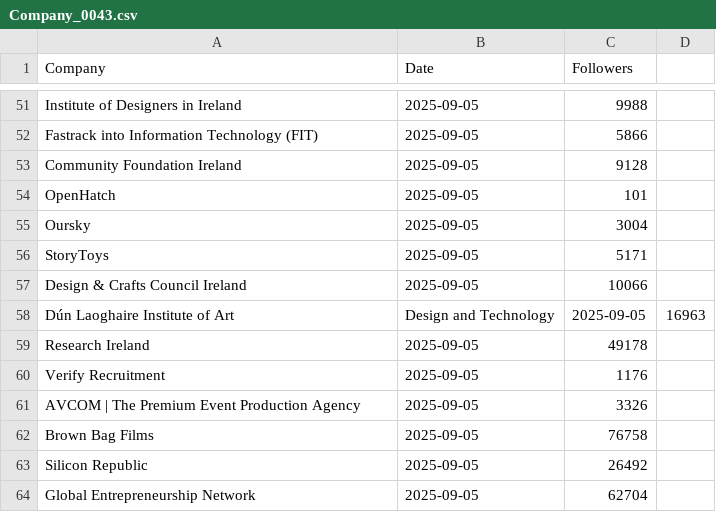
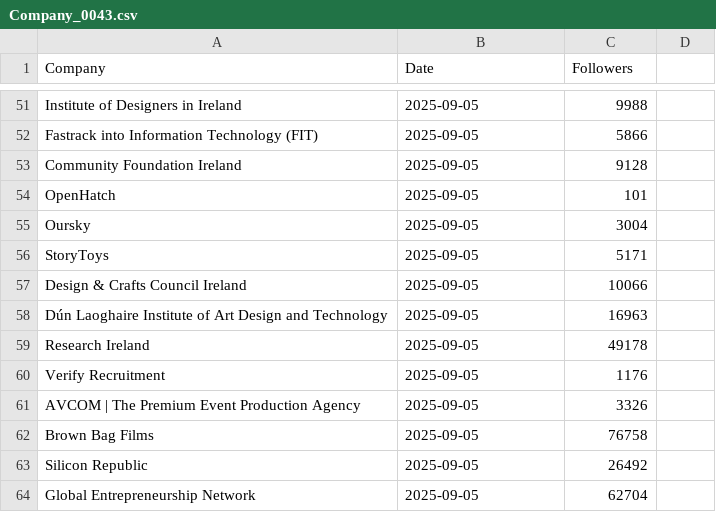
Before and after one commit to Joint-Operations-Working-Group/Social-Media-Analytics, a CSV file: Linkedin/Company_0043.csv, drawn as a sheet; only a part is shown, gaps mark what is left out; removed rows and columns are numbered as before the commit, all else as after; the diff names each change by its address in the sheet, - before the commit and + after, or states it on an @@ line.

Commit message:
Update Company_0043.csv

```diff
--- a/Linkedin/Company_0043.csv
+++ b/Linkedin/Company_0043.csv
-row 58: Dún Laoghaire Institute of Art | Design and Technology | 2025-09-05 | 16963
+row 58: Dún Laoghaire Institute of Art Design and Technology | 2025-09-05 | 16963
```
